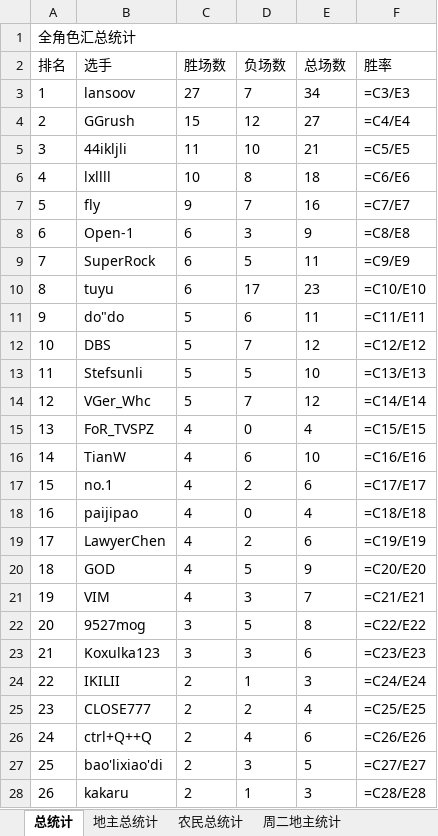
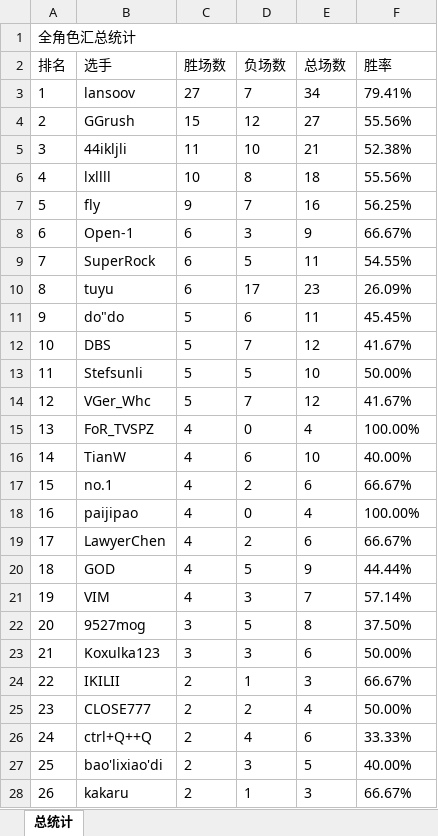
Before and after one commit to GGrush-Doudizhu/GGrush-Doudizhu.github.io, an Excel workbook: data/data.xlsx, sheet 总统计, drawn as a sheet; only a part is shown; values as stored, in another font and other column widths than the file's, no borders; formulas without a stored value are shown as written; the diff covers the shown part only; the diff names each change by its address in the sheet, - before the commit and + after, or states it on an @@ line.

```diff
--- a/data/data.xlsx (sheet 总统计)
+++ b/data/data.xlsx (sheet 总统计)
-sheet tab: 地主总统计
-sheet tab: 农民总统计
-sheet tab: 周二地主统计
-F3 (胜率): =C3/E3
+F3 (胜率): 79.41%
-F4 (胜率): =C4/E4
+F4 (胜率): 55.56%
-F5 (胜率): =C5/E5
+F5 (胜率): 52.38%
-F6 (胜率): =C6/E6
+F6 (胜率): 55.56%
-F7 (胜率): =C7/E7
+F7 (胜率): 56.25%
-F8 (胜率): =C8/E8
+F8 (胜率): 66.67%
-F9 (胜率): =C9/E9
+F9 (胜率): 54.55%
-F10 (胜率): =C10/E10
+F10 (胜率): 26.09%
-F11 (胜率): =C11/E11
+F11 (胜率): 45.45%
-F12 (胜率): =C12/E12
+F12 (胜率): 41.67%
-F13 (胜率): =C13/E13
+F13 (胜率): 50.00%
-F14 (胜率): =C14/E14
+F14 (胜率): 41.67%
-F15 (胜率): =C15/E15
+F15 (胜率): 100.00%
-F16 (胜率): =C16/E16
+F16 (胜率): 40.00%
-F17 (胜率): =C17/E17
+F17 (胜率): 66.67%
-F18 (胜率): =C18/E18
+F18 (胜率): 100.00%
-F19 (胜率): =C19/E19
+F19 (胜率): 66.67%
-F20 (胜率): =C20/E20
+F20 (胜率): 44.44%
-F21 (胜率): =C21/E21
+F21 (胜率): 57.14%
-F22 (胜率): =C22/E22
+F22 (胜率): 37.50%
-F23 (胜率): =C23/E23
+F23 (胜率): 50.00%
-F24 (胜率): =C24/E24
+F24 (胜率): 66.67%
-F25 (胜率): =C25/E25
+F25 (胜率): 50.00%
-F26 (胜率): =C26/E26
+F26 (胜率): 33.33%
-F27 (胜率): =C27/E27
+F27 (胜率): 40.00%
-F28 (胜率): =C28/E28
+F28 (胜率): 66.67%
```
Also changed, not shown: 14 edited cells elsewhere in this sheet, other sheet tabs, 6 other files.
